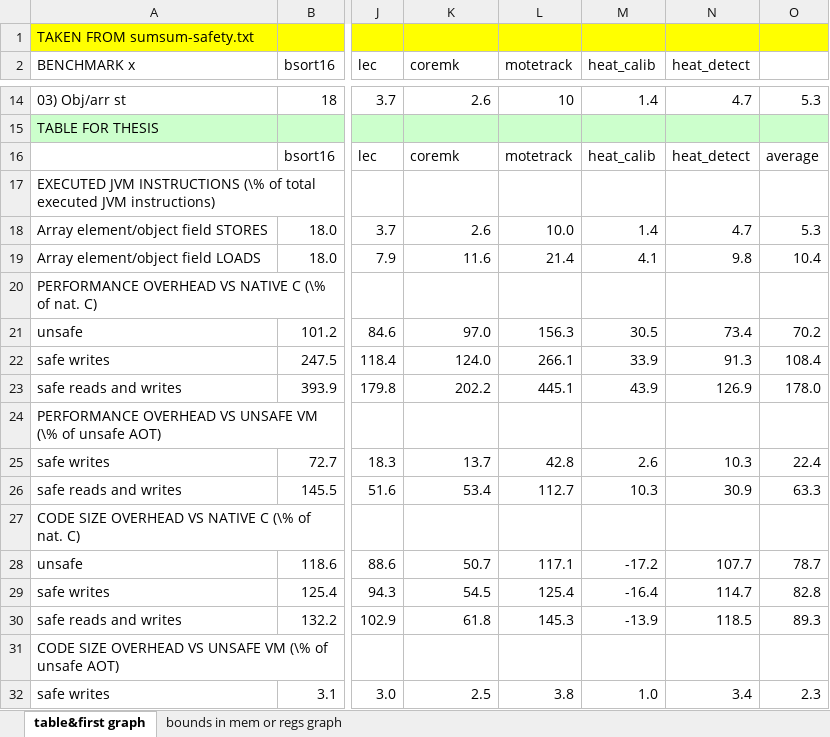
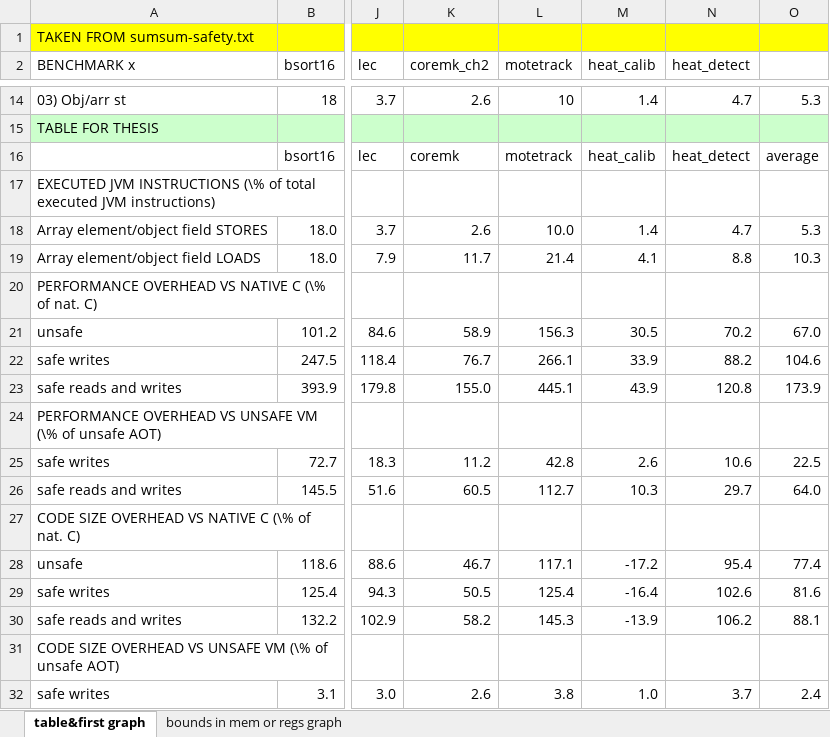
Before and after one commit to nielsreijers/phdthesis, an Excel workbook: data/cost-of-safety.xlsx, sheet table&first graph, drawn as a sheet; only a part is shown, gaps mark what is left out; values as stored, in another font and other column widths than the file's, no borders; the diff covers the shown part only; the diff names each change by its address in the sheet, - before the commit and + after, or states it on an @@ line.

```diff
--- a/data/cost-of-safety.xlsx (sheet table&first graph)
+++ b/data/cost-of-safety.xlsx (sheet table&first graph)
-K2: coremk
+K2: coremk_ch2
-K19 (coremk_ch2): 11.6
+K19 (coremk_ch2): 11.7
-N19 (heat_detect): 9.8
+N19 (heat_detect): 8.8
-O19: 10.4
+O19: 10.3
-K21 (coremk_ch2): 97.0
+K21 (coremk_ch2): 58.9
-N21 (heat_detect): 73.4
+N21 (heat_detect): 70.2
-O21: 70.2
+O21: 67.0
-K22 (coremk_ch2): 124.0
+K22 (coremk_ch2): 76.7
-N22 (heat_detect): 91.3
+N22 (heat_detect): 88.2
-O22: 108.4
+O22: 104.6
-K23 (coremk_ch2): 202.2
+K23 (coremk_ch2): 155.0
-N23 (heat_detect): 126.9
+N23 (heat_detect): 120.8
-O23: 178.0
+O23: 173.9
-K25 (coremk_ch2): 13.7
+K25 (coremk_ch2): 11.2
-N25 (heat_detect): 10.3
+N25 (heat_detect): 10.6
-O25: 22.4
+O25: 22.5
-K26 (coremk_ch2): 53.4
+K26 (coremk_ch2): 60.5
-N26 (heat_detect): 30.9
+N26 (heat_detect): 29.7
-O26: 63.3
+O26: 64.0
-K28 (coremk_ch2): 50.7
+K28 (coremk_ch2): 46.7
-N28 (heat_detect): 107.7
+N28 (heat_detect): 95.4
-O28: 78.7
+O28: 77.4
-K29 (coremk_ch2): 54.5
+K29 (coremk_ch2): 50.5
-N29 (heat_detect): 114.7
+N29 (heat_detect): 102.6
-O29: 82.8
+O29: 81.6
-K30 (coremk_ch2): 61.8
+K30 (coremk_ch2): 58.2
-N30 (heat_detect): 118.5
+N30 (heat_detect): 106.2
-O30: 89.3
+O30: 88.1
-K32 (coremk_ch2): 2.5
+K32 (coremk_ch2): 2.6
-N32 (heat_detect): 3.4
+N32 (heat_detect): 3.7
-O32: 2.3
+O32: 2.4
```
Also changed, not shown: 52 edited cells and cell formats elsewhere in this sheet, sheet bounds in mem or regs graph, data/8_16_32_bit.xlsx, data/coremark-optimisations.xlsx, 16 other files.
